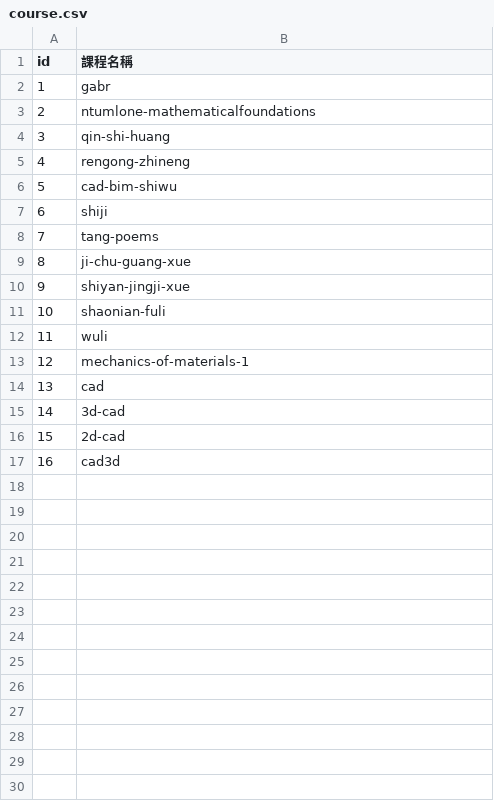
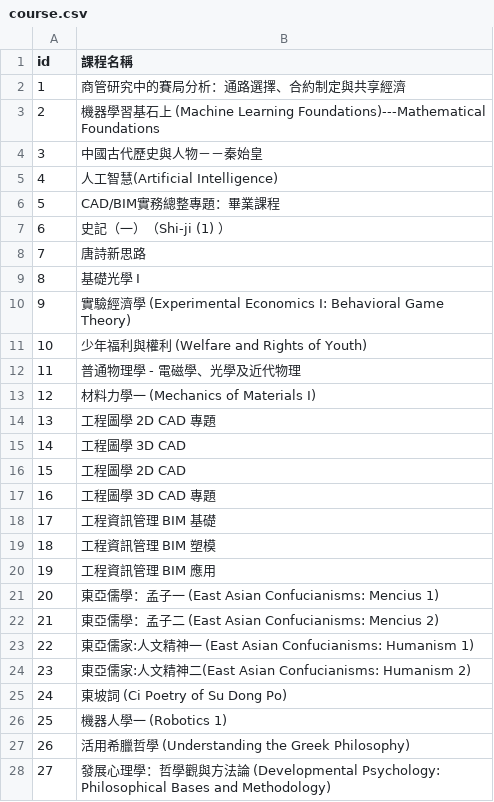
Before and after one commit to handsomelin/moocWeb, a CSV file: total/course.csv, drawn as a sheet; only a part is shown; the diff covers the shown part only.

```diff
--- a/total/course.csv
+++ b/total/course.csv
@@ -1,17 +1,28 @@
 id,課程名稱
-1,gabr
-2,ntumlone-mathematicalfoundations
-3,qin-shi-huang
-4,rengong-zhineng
-5,cad-bim-shiwu
-6,shiji
-7,tang-poems
-8,ji-chu-guang-xue
-9,shiyan-jingji-xue
-10,shaonian-fuli
-11,wuli
-12,mechanics-of-materials-1
-13,cad
-14,3d-cad
-15,2d-cad
-16,cad3d
+1,商管研究中的賽局分析：通路選擇、合約制定與共享經濟
+2,機器學習基石上 (Machine Learning Foundations)---Mathematical Foundations
+3,中國古代歷史與人物－－秦始皇
+4,人工智慧(Artificial Intelligence)
+5,CAD/BIM實務總整專題：畢業課程
+6,史記（一）（Shi-ji (1) ）
+7,唐詩新思路
+8,基礎光學 I
+9,實驗經濟學 (Experimental Economics I: Behavioral Game Theory)
+10,少年福利與權利 (Welfare and Rights of Youth)
+11,普通物理學 - 電磁學、光學及近代物理
+12,材料力學一 (Mechanics of Materials I)
+13,工程圖學 2D CAD 專題
+14,工程圖學 3D CAD
+15,工程圖學 2D CAD
+16,工程圖學 3D CAD 專題
+17,工程資訊管理 BIM 基礎
+18,工程資訊管理 BIM 塑模
+19,工程資訊管理 BIM 應用
+20,東亞儒學：孟子一 (East Asian Confucianisms: Mencius 1)
+21,東亞儒學：孟子二 (East Asian Confucianisms: Mencius 2)
+22,東亞儒家:人文精神一 (East Asian Confucianisms: Humanism 1)
+23,東亞儒家:人文精神二(East Asian Confucianisms: Humanism 2)
+24,東坡詞 (Ci Poetry of Su Dong Po)
+25,機器人學一 (Robotics 1)
+26,活用希臘哲學 (Understanding the Greek Philosophy)
+27,發展心理學：哲學觀與方法論 (Developmental Psychology: Philosophical Bases and Methodology)
```
Also changed, not shown: 11 added rows elsewhere in this file, total/total_passrate_course_level.csv, total/total_rating_course_level.csv, 13 other files.
